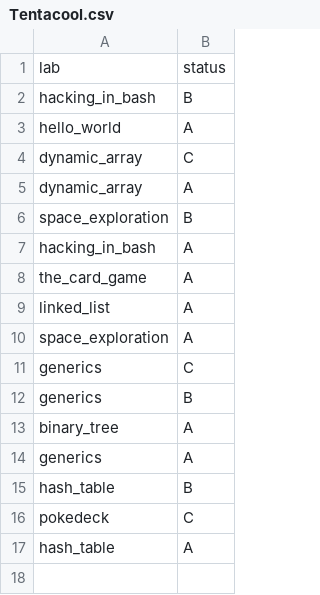
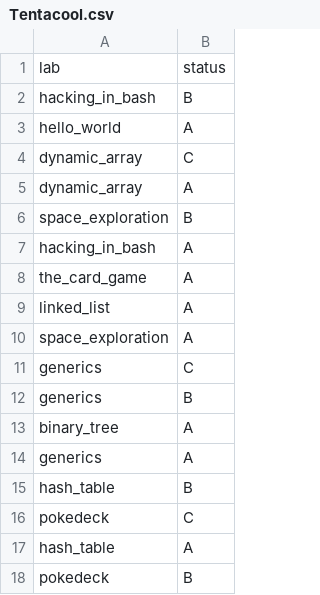
Before and after one commit to ptal/pf2-summer-2023, a CSV file: Tentacool.csv, drawn as a sheet.

```diff
--- a/Tentacool.csv
+++ b/Tentacool.csv
@@ -17 +17,2 @@ pokedeck, C
 hash_table, A
+pokedeck, B
```
Also changed, not shown: Bellsprout.csv, Magikarp.csv, 10 other files.
